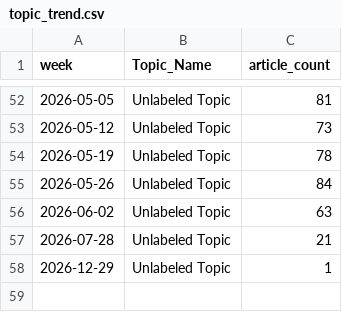
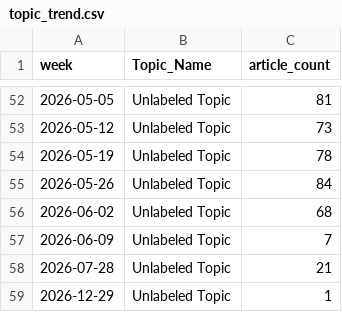
Before and after one commit to ERSRisk/Tulane-Sentiment-Analysis, a CSV file: pipeline/resources/topic_trend.csv, drawn as a sheet; only a part is shown, gaps mark what is left out.

```diff
--- a/pipeline/resources/topic_trend.csv
+++ b/pipeline/resources/topic_trend.csv
@@ -55,3 +55,4 @@ week,Topic_Name,article_count
 2026-05-26,Unlabeled Topic,84
-2026-06-02,Unlabeled Topic,63
+2026-06-02,Unlabeled Topic,68
+2026-06-09,Unlabeled Topic,7
 2026-07-28,Unlabeled Topic,21
```
Also changed, not shown: pipeline/resources/Canonical_Stories_with_Summaries.csv, pipeline/resources/final_risk_scores1.csv, 7 other files.
